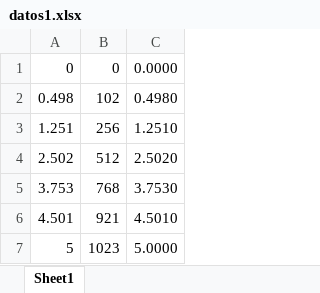
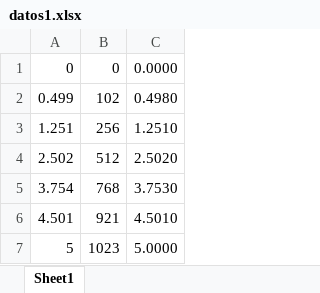
Before and after one commit to flizcano870-droid/liga-del-autismo-v, an Excel workbook: informe 2/datos1.xlsx, sheet Sheet1, drawn as a sheet; values as stored, in another font and other column widths than the file's, no borders; the diff names each change by its address in the sheet, - before the commit and + after, or states it on an @@ line.

```diff
--- a/informe 2/datos1.xlsx (sheet Sheet1)
+++ b/informe 2/datos1.xlsx (sheet Sheet1)
-A2: 0.498
+A2: 0.499
-A5: 3.753
+A5: 3.754
```
Also changed, not shown: 1 other file.
